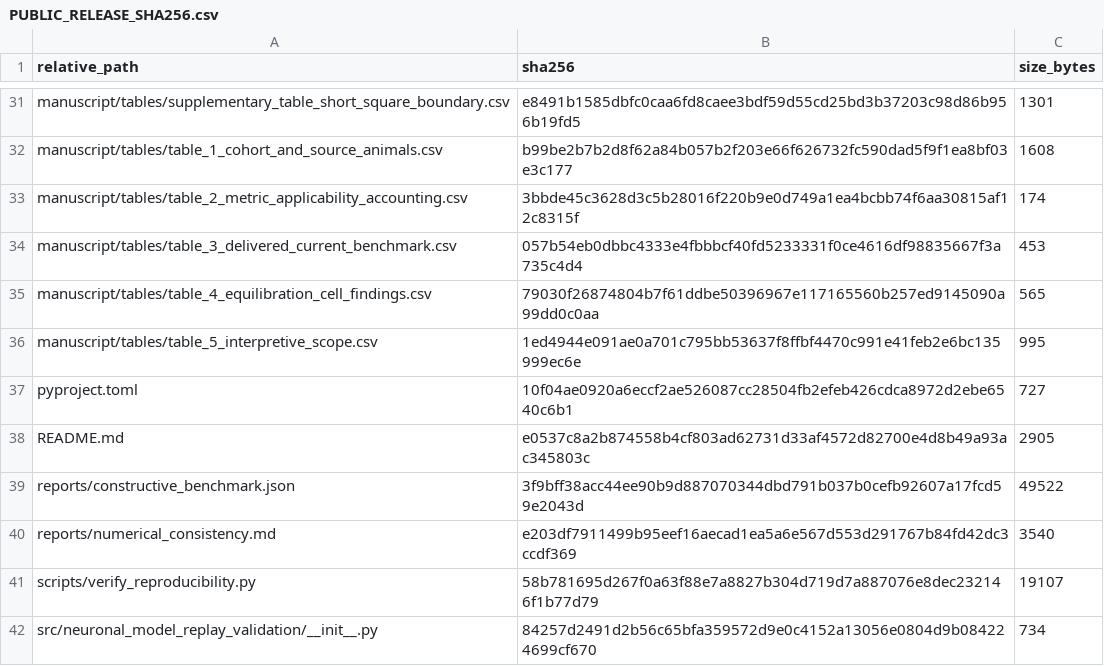
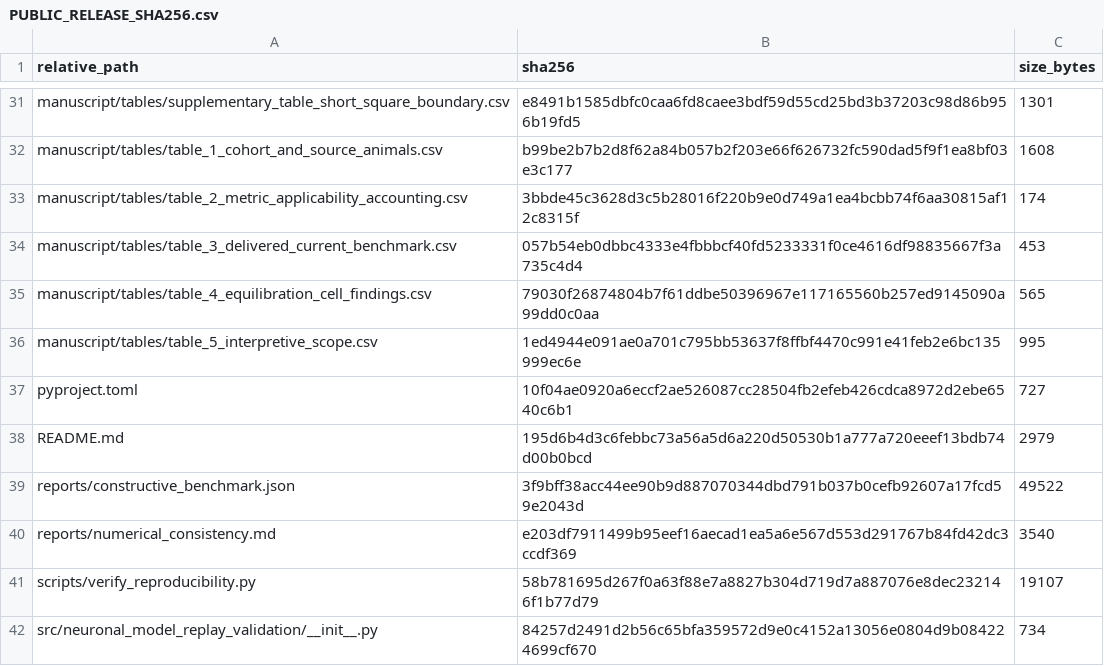
Before and after one commit to blakepi/neuronal-model-replay-validation, a CSV file: PUBLIC_RELEASE_SHA256.csv, drawn as a sheet; only a part is shown, gaps mark what is left out.

```diff
--- a/PUBLIC_RELEASE_SHA256.csv
+++ b/PUBLIC_RELEASE_SHA256.csv
@@ -37,3 +37,3 @@ manuscript/tables/table_5_interpretive_scope.csv,1ed4944e091ae0a701c795bb53637f8
 pyproject.toml,10f04ae0920a6eccf2ae526087cc28504fb2efeb426cdca8972d2ebe6540c6b1,727
-README.md,e0537c8a2b874558b4cf803ad62731d33af4572d82700e4d8b49a93ac345803c,2905
+README.md,195d6b4d3c6febbc73a56a5d6a220d50530b1a777a720eeef13bdb74d00b0bcd,2979
 reports/constructive_benchmark.json,3f9bff38acc44ee90b9d887070344dbd791b037b0cefb92607a17fcd59e2043d,49522
```
Also changed, not shown: 1 other file.
